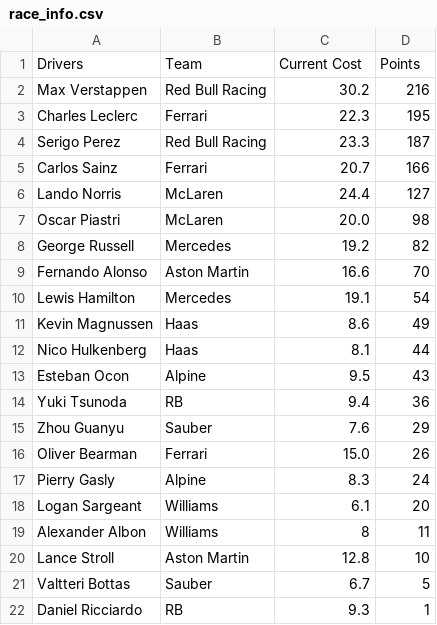
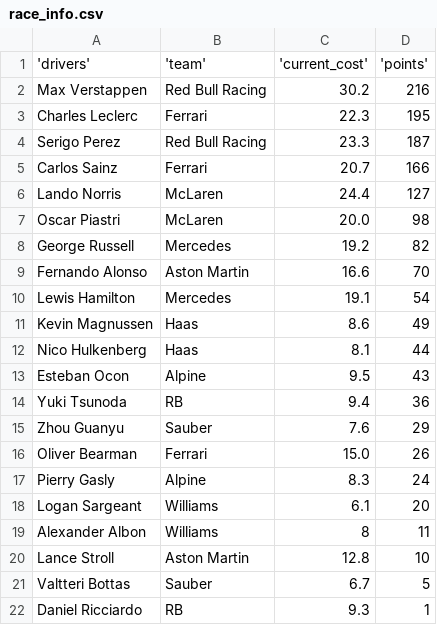
Before and after one commit to br3018/super-max, a CSV file: race_info.csv, drawn as a sheet.

Commit message:
Changed race_info again

```diff
--- a/race_info.csv
+++ b/race_info.csv
@@ -1,2 +1,2 @@
-"Drivers", "Team", "Current Cost", "Points"
+'drivers', 'team', 'current_cost', 'points'
 "Max Verstappen", "Red Bull Racing", 30.2, 216
```
Also changed, not shown: 1 other file.
